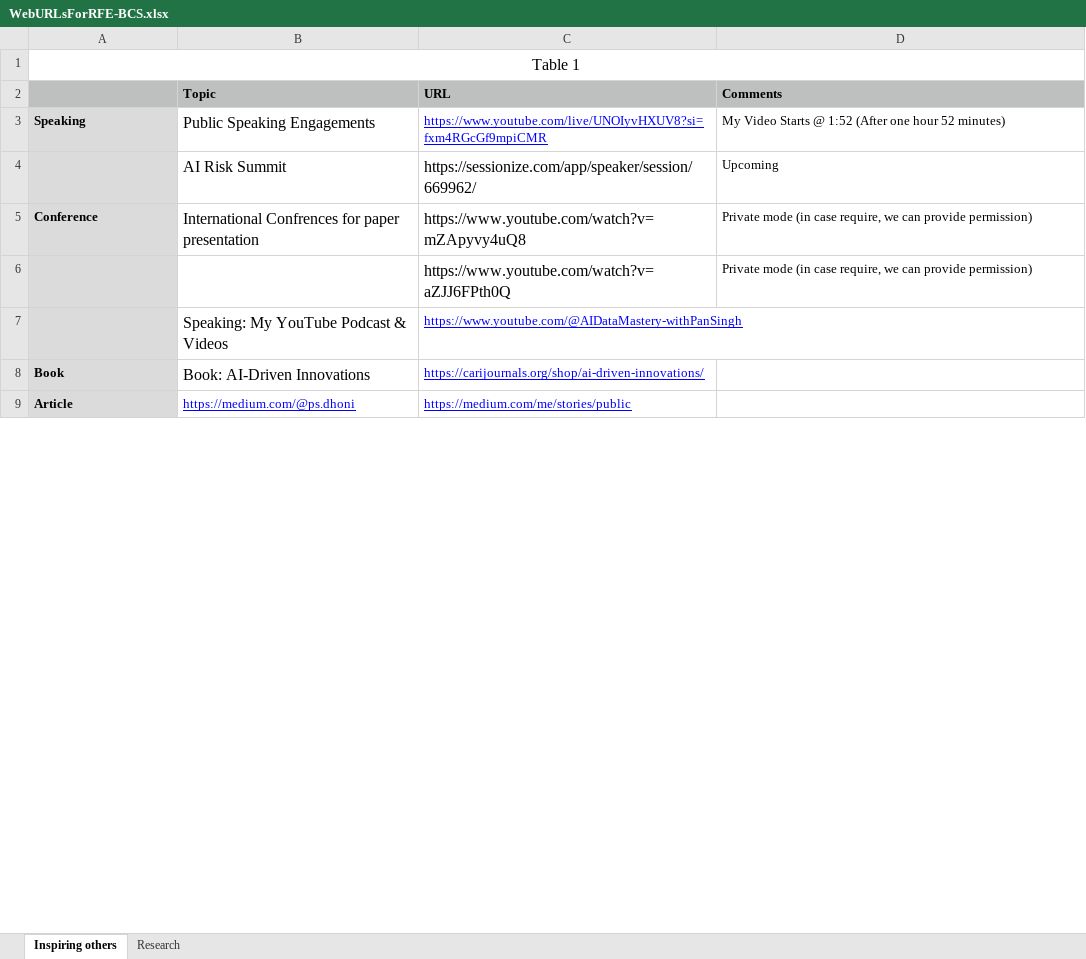
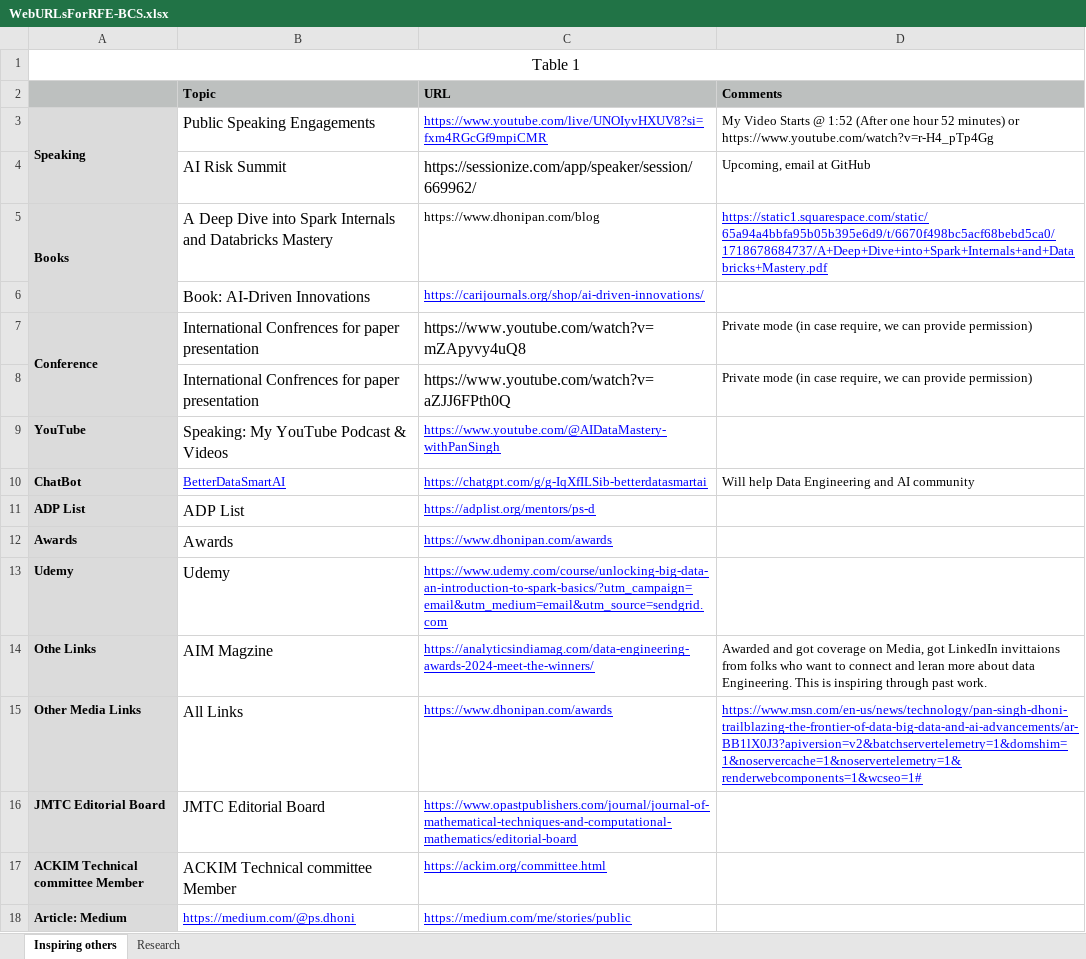
Before and after one commit to padhoni/BCS-Links-for-RefrenceDocs, an Excel workbook: WebURLsForRFE-BCS.xlsx, sheet Inspiring others, drawn as a sheet; only a part is shown; values as stored, in another font and other column widths than the file's, no borders; removed rows and columns are numbered as before the commit, all else as after; ↵ is a line break in a cell; the diff covers the shown part only; the diff names each change by its address in the sheet, - before the commit and + after, or states it on an @@ line.

Commit message:
update file

```diff
--- a/WebURLsForRFE-BCS.xlsx (sheet Inspiring others)
+++ b/WebURLsForRFE-BCS.xlsx (sheet Inspiring others)
+A3:A4 merged
-D3 (Comments): …52 minutes)
+D3 (Comments): …52 minutes) or ↵ https://www.youtube.com/watch?v=r-H4_pTp4Gg
-D4 (Comments): Upcoming
+D4 (Comments): Upcoming, email at GitHub
+row 5: Books | A Deep Dive into Spark Internals and Databricks Mastery | https://www.dhonipan.com/blog | https://static1.squarespace.com/static/65a94a4bbfa95b05b395e6d9/t/6670f498bc5acf68bebd5ca0/1718678684737/A+Deep+Dive+into+Spark+Internals+and+Databricks+Mastery.pdf
+row 6:  | Book: AI-Driven Innovations | https://carijournals.org/shop/ai-driven-innovations/
+A7:A8 merged
-B8 (Topic): (empty)
+B8 (Topic): International Confrences for paper presentation
-A9: (empty)
+A9: YouTube
-row 8: Book | Book: AI-Driven Innovations | https://carijournals.org/shop/ai-driven-innovations/
@@ row 17 moved to row 10: ChatBot @@
@@ row 18 moved to row 11: ADP List @@
+row 12: Awards | Awards | https://www.dhonipan.com/awards
@@ row 20 moved to row 13: Udemy @@
@@ row 21 moved to row 14: Othe Links @@
+row 15: Other Media Links | All Links | https://www.dhonipan.com/awards | https://www.msn.com/en-us/news/technology/pan-singh-dhoni-trailblazing-the-frontier-of-data-big-data-and-ai-advancements/ar-BB1lX0J3?apiversion=v2&batchservertelemetry=1&domshim=1&noservercache=1&noservertelemetry=1&renderwebcomponents=1&wcseo=1#
+row 16: JMTC Editorial Board | JMTC Editorial Board | https://www.opastpublishers.com/journal/journal-of-mathematical-techniques-and-computational-mathematics/editorial-board
+row 17: ACKIM Technical committee Member | ACKIM Technical committee Member | https://ackim.org/committee.html
-A18: Article
+A18: Article: Medium
```
Also changed, not shown: 3 added rows, 3 removed rows and 4 edited cells elsewhere in this sheet, sheet Research.
